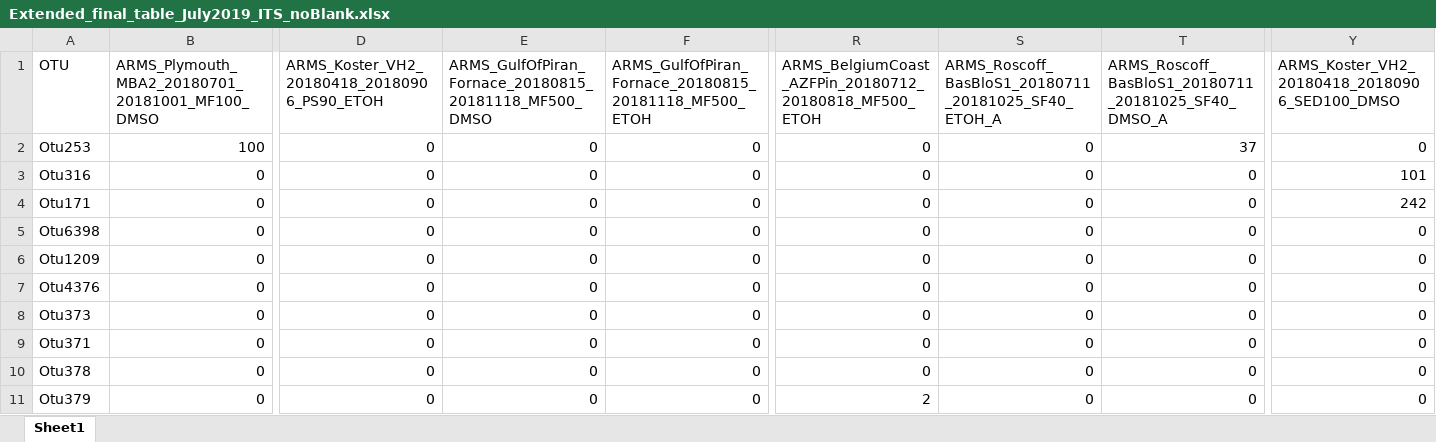
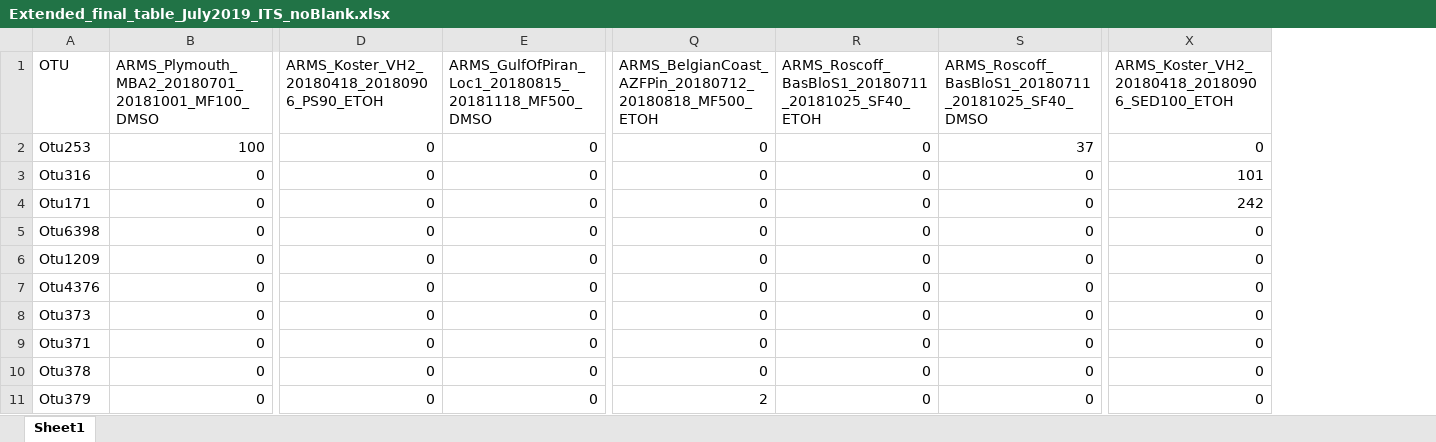
Before and after one commit to arms-mbon/data_workspace, an Excel workbook: latest/analysis_data/from_pema/processing_batch1/taxonomic_assignments/Extended_final_table_July2019_ITS_noBlank.xlsx, sheet Sheet1, drawn as a sheet; only a part is shown, gaps mark what is left out; values as stored, in another font and other column widths than the file's, no borders; charts and pictures not drawn; removed rows and columns are numbered as before the commit, all else as after; the diff names each change by its address in the sheet, - before the commit and + after, or states it on an @@ line.

```diff
--- a/latest/analysis_data/from_pema/processing_batch1/taxonomic_assignments/Extended_final_table_July2019_ITS_noBlank.xlsx (sheet Sheet1)
+++ b/latest/analysis_data/from_pema/processing_batch1/taxonomic_assignments/Extended_final_table_July2019_ITS_noBlank.xlsx (sheet Sheet1)
-column F, rows 1-11: ARMS_GulfOfPiran_Fornace_20180815_20181118_MF500_ETOH | 0 | 0 | 0 | 0 | 0 | 0 | 0 | 0 | 0 | 0
-E1: ARMS_GulfOfPiran_Fornace_20180815_20181118_MF500_DMSO
+E1: ARMS_GulfOfPiran_Loc1_20180815_20181118_MF500_DMSO
-Q1: ARMS_BelgiumCoast_AZFPin_20180712_20180818_MF500_ETOH
+Q1: ARMS_BelgianCoast_AZFPin_20180712_20180818_MF500_ETOH
-R1: ARMS_Roscoff_BasBloS1_20180711_20181025_SF40_ETOH_A
+R1: ARMS_Roscoff_BasBloS1_20180711_20181025_SF40_ETOH
-S1: ARMS_Roscoff_BasBloS1_20180711_20181025_SF40_DMSO_A
+S1: ARMS_Roscoff_BasBloS1_20180711_20181025_SF40_DMSO
-X1: ARMS_Koster_VH2_20180418_20180906_SED100_DMSO
+X1: ARMS_Koster_VH2_20180418_20180906_SED100_ETOH
```
Also changed, not shown: charts or pictures, latest/analysis_data/from_pema/processing_batch1/taxonomic_assignments/Extended_final_table_April2021_ITS_noBlank.xlsx, 1 other file.
